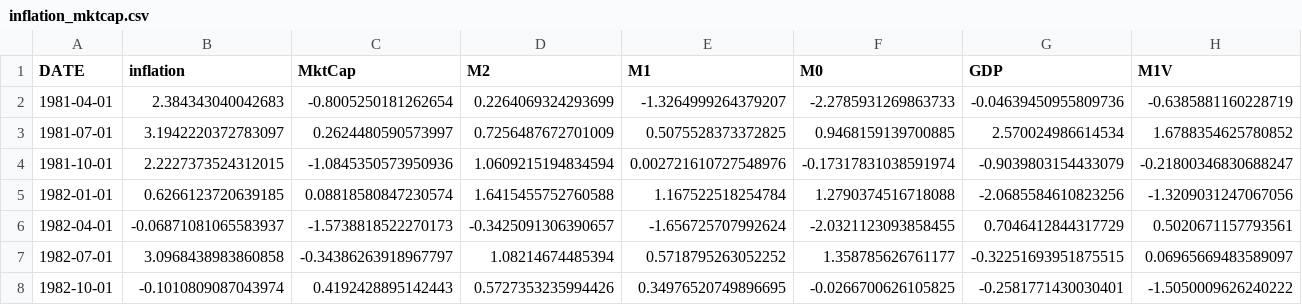
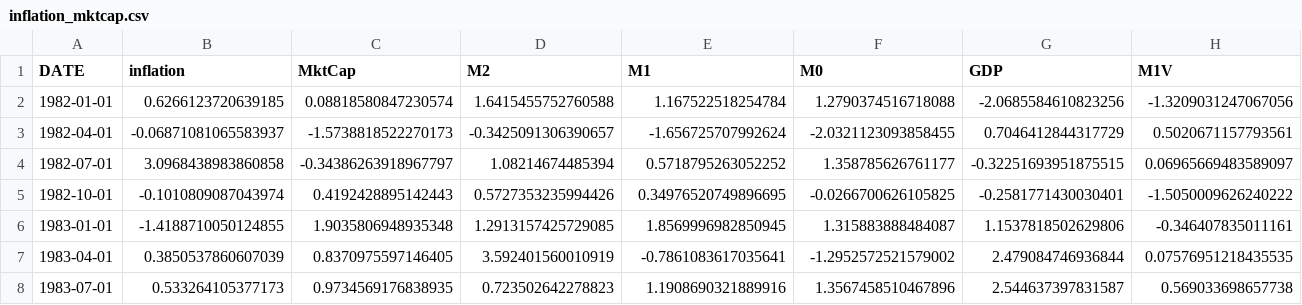
Before and after one commit to felipe-fp/corcovado, a CSV file: inflation_MktCap_analysis/data/inflation_mktcap.csv, drawn as a sheet; only a part is shown; the shorter side is filled out with more unchanged rows; rows hold the shown columns only; the diff names each change by its address in the sheet, - before the commit and + after, or states it on an @@ line.

Commit message:
inflation and mkt cap analysis advances

```diff
--- a/inflation_MktCap_analysis/data/inflation_mktcap.csv
+++ b/inflation_MktCap_analysis/data/inflation_mktcap.csv
-row 2: 1981-04-01 | 2.384343040042683 | -0.8005250181262654 | 0.2264069324293699 | -1.3264999264379207 | -2.2785931269863733 | -0.04639450955809736 | -0.6385881160228719
-row 3: 1981-07-01 | 3.1942220372783097 | 0.2624480590573997 | 0.7256487672701009 | 0.5075528373372825 | 0.9468159139700885 | 2.570024986614534 | 1.6788354625780852
-row 4: 1981-10-01 | 2.2227373524312015 | -1.0845350573950936 | 1.0609215194834594 | 0.002721610727548976 | -0.17317831038591974 | -0.9039803154433079 | -0.21800346830688247
```
Also changed, not shown: 3 other files.
